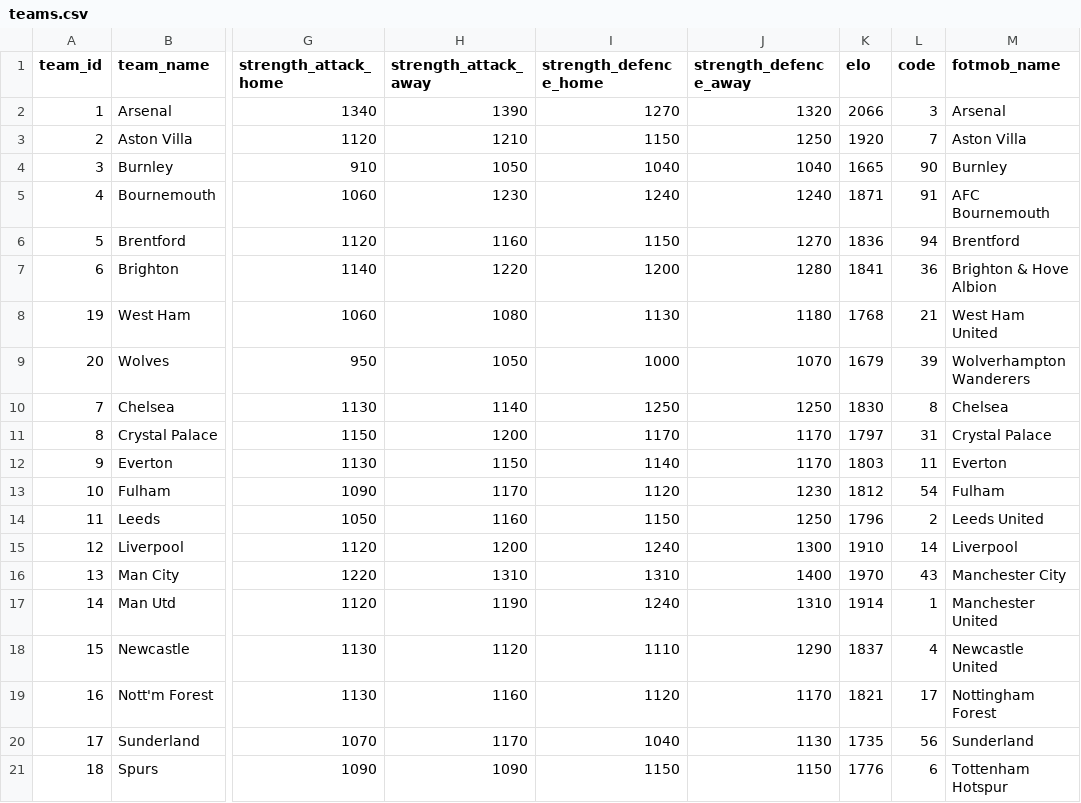
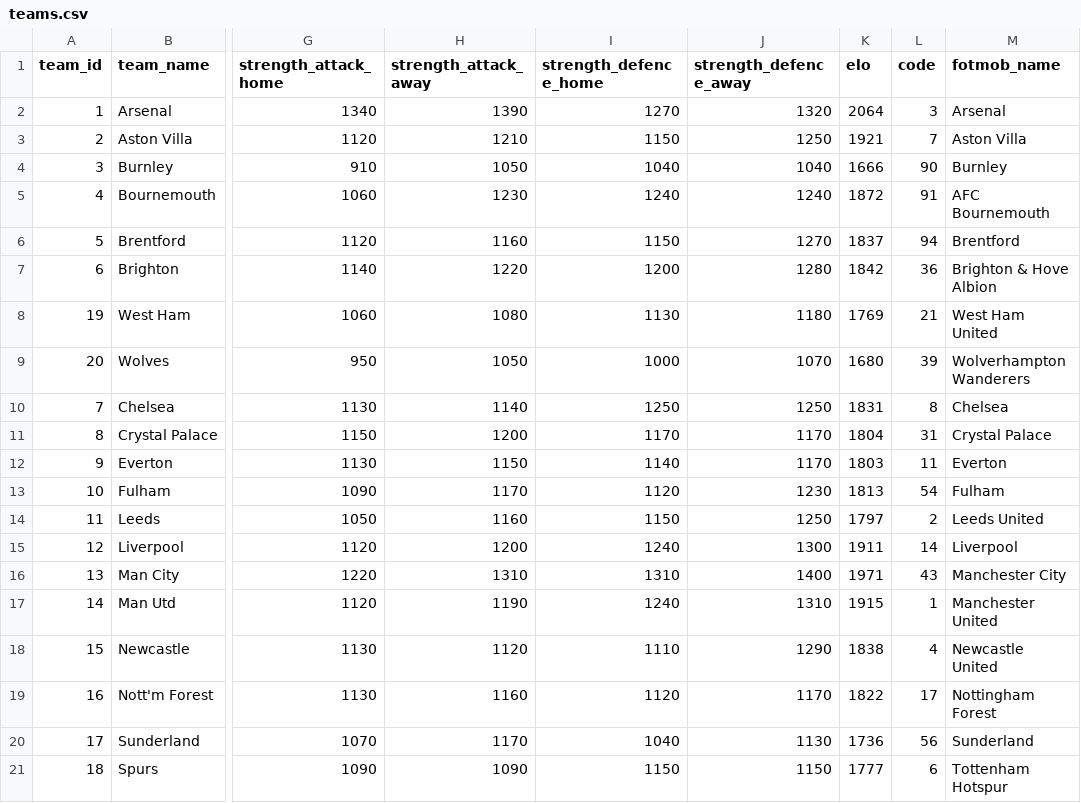
Before and after one commit to truong-tt/fpl-ml-manager, a CSV file: data/teams.csv, drawn as a sheet; only a part is shown, gaps mark what is left out; the diff names each change by its address in the sheet, - before the commit and + after, or states it on an @@ line.

```diff
--- a/data/teams.csv
+++ b/data/teams.csv
-K2 (elo): 2066
+K2 (elo): 2064
-K3 (elo): 1920
+K3 (elo): 1921
-K4 (elo): 1665
+K4 (elo): 1666
-K5 (elo): 1871
+K5 (elo): 1872
-K6 (elo): 1836
+K6 (elo): 1837
-K7 (elo): 1841
+K7 (elo): 1842
-K8 (elo): 1768
+K8 (elo): 1769
-K9 (elo): 1679
+K9 (elo): 1680
-K10 (elo): 1830
+K10 (elo): 1831
-K11 (elo): 1797
+K11 (elo): 1804
-K13 (elo): 1812
+K13 (elo): 1813
-K14 (elo): 1796
+K14 (elo): 1797
-K15 (elo): 1910
+K15 (elo): 1911
-K16 (elo): 1970
+K16 (elo): 1971
-K17 (elo): 1914
+K17 (elo): 1915
-K18 (elo): 1837
+K18 (elo): 1838
-K19 (elo): 1821
+K19 (elo): 1822
-K20 (elo): 1735
+K20 (elo): 1736
-K21 (elo): 1776
+K21 (elo): 1777
```
Also changed, not shown: data/players.csv, data/processed/squad_snapshot.csv, 5 other files.
